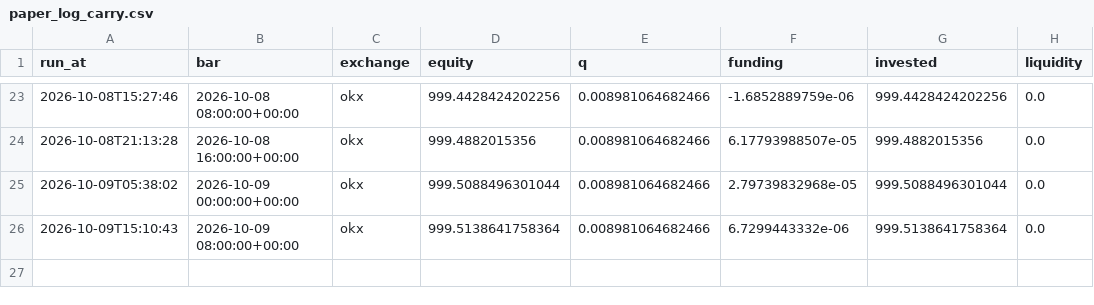
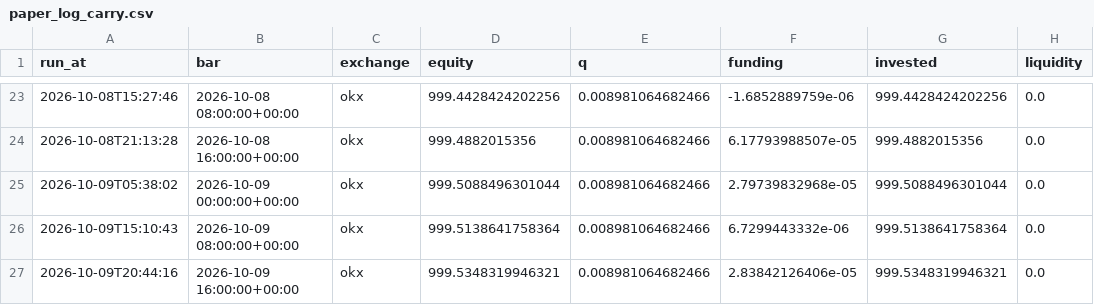
Before and after one commit to adrianf882/quant-trading, a CSV file: experiments/paper_log_carry.csv, drawn as a sheet; only a part is shown, gaps mark what is left out.

```diff
--- a/experiments/paper_log_carry.csv
+++ b/experiments/paper_log_carry.csv
@@ -26 +26,2 @@ run_at,bar,exchange,equity,q,funding,invested,liquidity
 2026-10-09T15:10:43,2026-10-09 08:00:00+00:00,okx,999.5138641758364,0.008981064682466,6.7299443332e-06,999.5138641758364,0.0
+2026-10-09T20:44:16,2026-10-09 16:00:00+00:00,okx,999.5348319946321,0.008981064682466,2.83842126406e-05,999.5348319946321,0.0
```
Also changed, not shown: experiments/paper_log_futures.csv, 1 other file.
